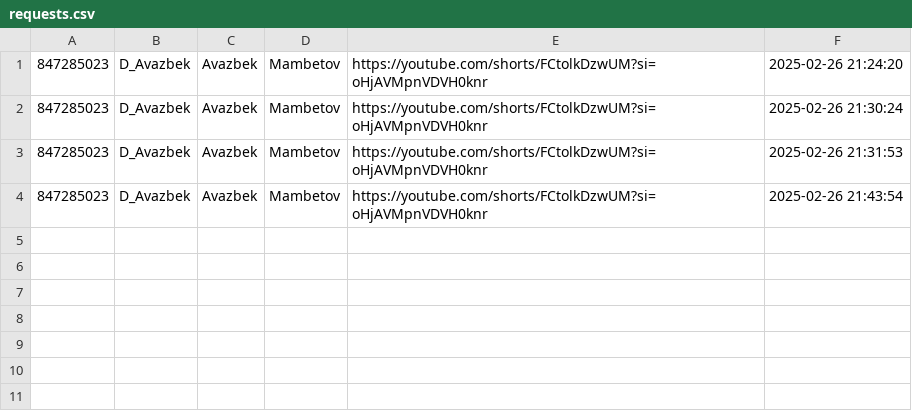
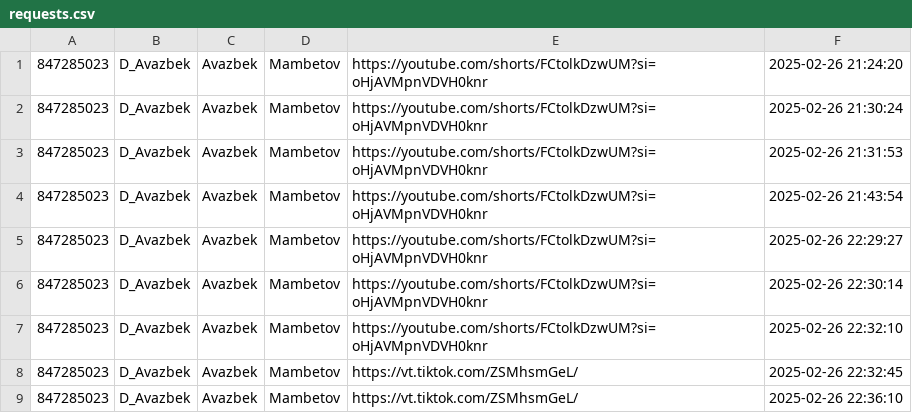
Before and after one commit to Avazbek-02/TikTok-download-bot, a CSV file: downloads/requests.csv, drawn as a sheet; the diff names each change by its address in the sheet, - before the commit and + after, or states it on an @@ line.

```diff
--- a/downloads/requests.csv
+++ b/downloads/requests.csv
+row 5: 847285023 | D_Avazbek | Avazbek | Mambetov | https://youtube.com/shorts/FCtolkDzwUM?si=oHjAVMpnVDVH0knr | 2025-02-26 22:29:27
+row 6: 847285023 | D_Avazbek | Avazbek | Mambetov | https://youtube.com/shorts/FCtolkDzwUM?si=oHjAVMpnVDVH0knr | 2025-02-26 22:30:14
+row 7: 847285023 | D_Avazbek | Avazbek | Mambetov | https://youtube.com/shorts/FCtolkDzwUM?si=oHjAVMpnVDVH0knr | 2025-02-26 22:32:10
+row 8: 847285023 | D_Avazbek | Avazbek | Mambetov | https://vt.tiktok.com/ZSMhsmGeL/ | 2025-02-26 22:32:45
+row 9: 847285023 | D_Avazbek | Avazbek | Mambetov | https://vt.tiktok.com/ZSMhsmGeL/ | 2025-02-26 22:36:10
```
Also changed, not shown: 2 other files.
